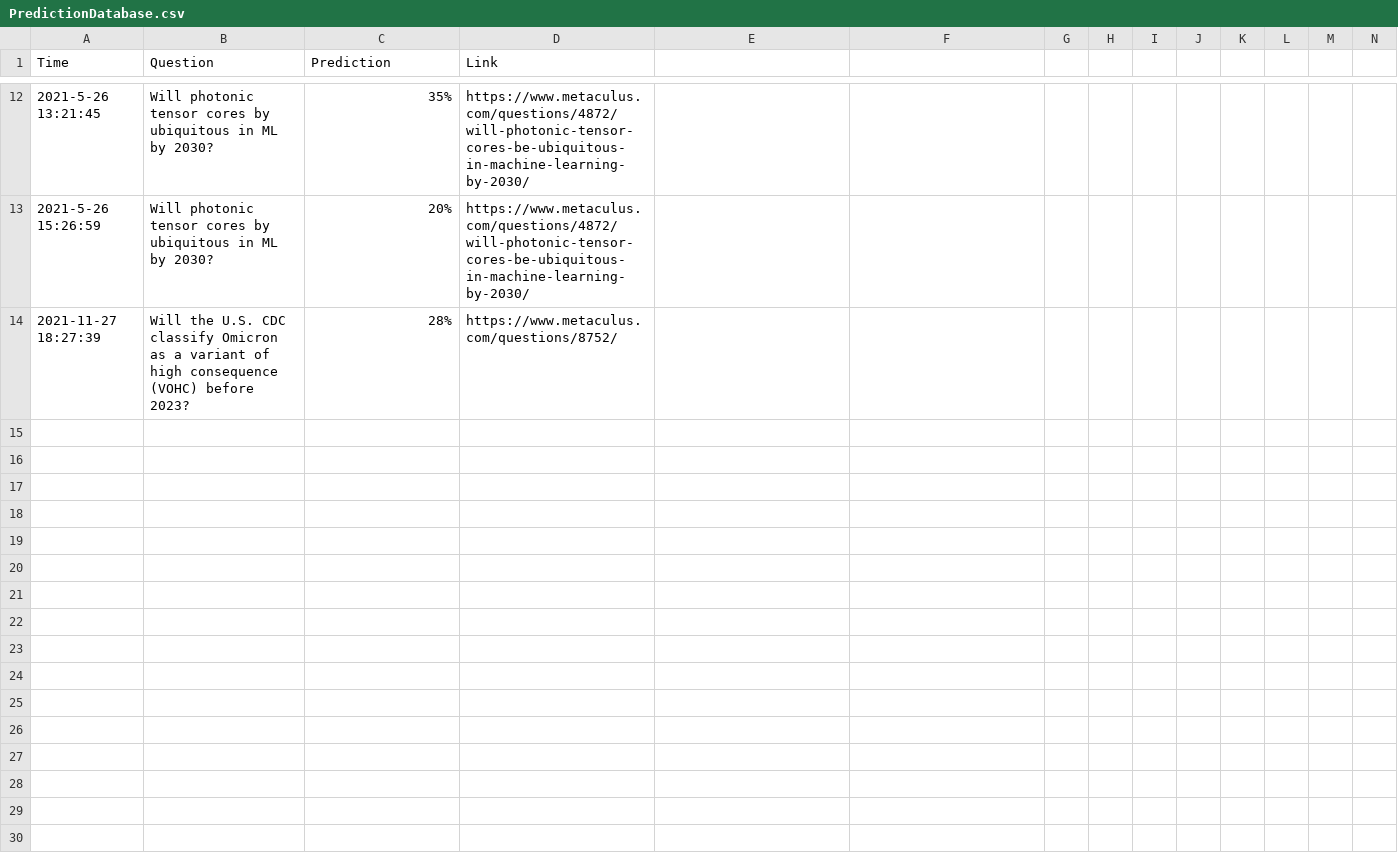
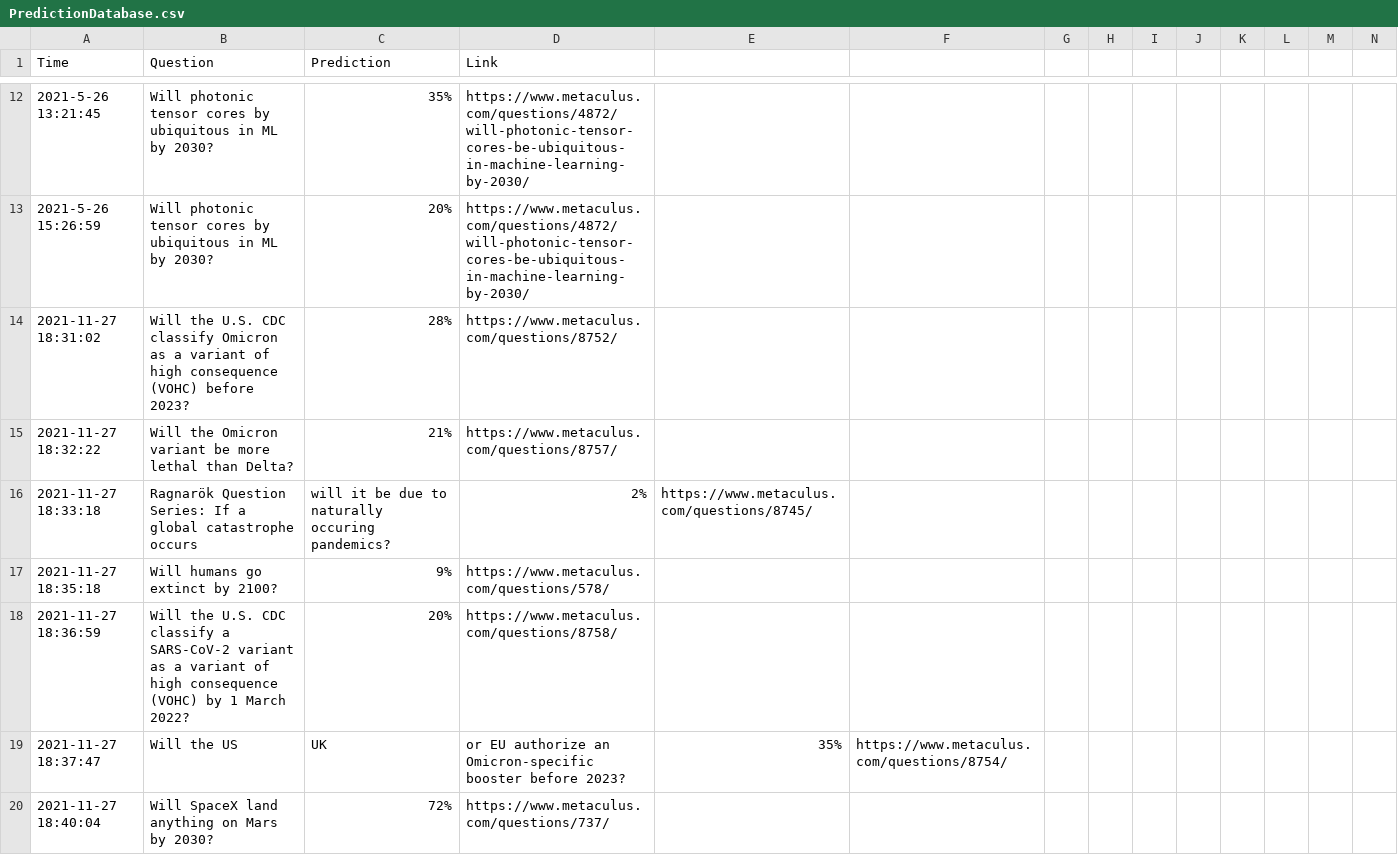
Before and after one commit to MatthewJBarnett/PredictionLogs, a CSV file: PredictionDatabase.csv, drawn as a sheet; only a part is shown, gaps mark what is left out; rows hold the shown columns only; the diff covers the shown part only; the diff names each change by its address in the sheet, - before the commit and + after, or states it on an @@ line.

```diff
--- a/PredictionDatabase.csv
+++ b/PredictionDatabase.csv
-A14 (Time): 2021-11-27 18:27:39
+A14 (Time): 2021-11-27 18:31:02
+row 15: 2021-11-27 18:32:22 | Will the Omicron variant be more lethal than Delta? | 21% | https://www.metaculus.com/questions/8757/
+row 16: 2021-11-27 18:33:18 | Ragnarök Question Series: If a global catastrophe occurs | will it be due to naturally occuring pandemics? | 2% | https://www.metaculus.com/questions/8745/
+row 17: 2021-11-27 18:35:18 | Will humans go extinct by 2100? | 9% | https://www.metaculus.com/questions/578/
+row 18: 2021-11-27 18:36:59 | Will the U.S. CDC classify a SARS-CoV-2 variant as a variant of high consequence (VOHC) by 1 March 2022? | 20% | https://www.metaculus.com/questions/8758/
+row 19: 2021-11-27 18:37:47 | Will the US | UK | or EU authorize an Omicron-specific booster before 2023? | 35% | https://www.metaculus.com/questions/8754/
+row 20: 2021-11-27 18:40:04 | Will SpaceX land anything on Mars by 2030? | 72% | https://www.metaculus.com/questions/737/
```
Also changed, not shown: 7 added rows elsewhere in this file, 3 other files.
